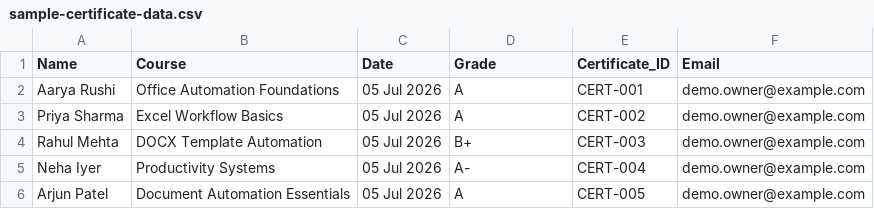
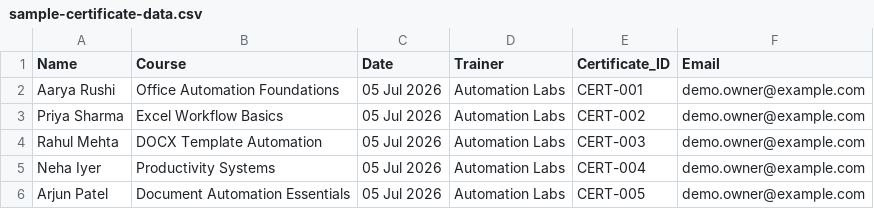
Before and after one commit to rushich168-del/project-atlas-aaryarushi, a CSV file: docs/demo-assets/sample-certificate-data.csv, drawn as a sheet.

Commit message:
Add Project Atlas v2.27 demo validation report

```diff
--- a/docs/demo-assets/sample-certificate-data.csv
+++ b/docs/demo-assets/sample-certificate-data.csv
@@ -1,6 +1,6 @@
-Name,Course,Date,Grade,Certificate_ID,Email
-Aarya Rushi,Office Automation Foundations,05 Jul 2026,A,CERT-001,demo.owner@example.com
-Priya Sharma,Excel Workflow Basics,05 Jul 2026,A,CERT-002,demo.owner@example.com
-Rahul Mehta,DOCX Template Automation,05 Jul 2026,B+,CERT-003,demo.owner@example.com
-Neha Iyer,Productivity Systems,05 Jul 2026,A-,CERT-004,demo.owner@example.com
-Arjun Patel,Document Automation Essentials,05 Jul 2026,A,CERT-005,demo.owner@example.com
+Name,Course,Date,Trainer,Certificate_ID,Email
+Aarya Rushi,Office Automation Foundations,05 Jul 2026,Automation Labs,CERT-001,demo.owner@example.com
+Priya Sharma,Excel Workflow Basics,05 Jul 2026,Automation Labs,CERT-002,demo.owner@example.com
+Rahul Mehta,DOCX Template Automation,05 Jul 2026,Automation Labs,CERT-003,demo.owner@example.com
+Neha Iyer,Productivity Systems,05 Jul 2026,Automation Labs,CERT-004,demo.owner@example.com
+Arjun Patel,Document Automation Essentials,05 Jul 2026,Automation Labs,CERT-005,demo.owner@example.com
```
Also changed, not shown: 2 other files.
